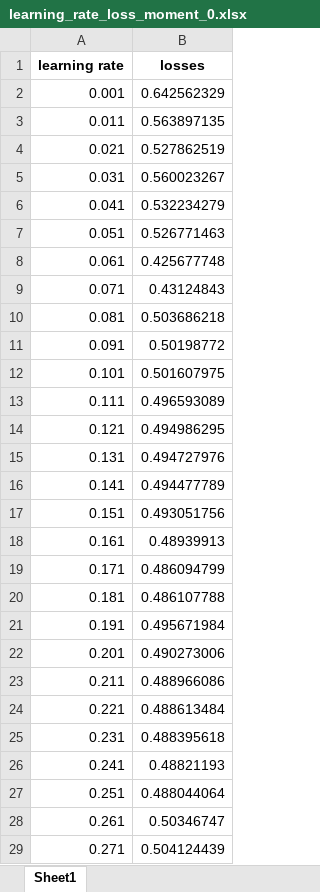
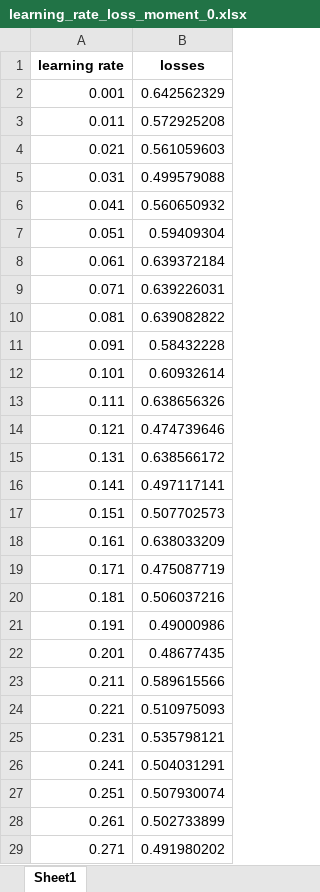
Before and after one commit to DmitrievEgor94/elman_network, an Excel workbook: classification_data/results/learning_rate_loss_moment_0.xlsx, sheet Sheet1, drawn as a sheet; only a part is shown; values as stored, in another font and other column widths than the file's, no borders; the diff covers the shown part only; the diff names each change by its address in the sheet, - before the commit and + after, or states it on an @@ line.

```diff
--- a/classification_data/results/learning_rate_loss_moment_0.xlsx (sheet Sheet1)
+++ b/classification_data/results/learning_rate_loss_moment_0.xlsx (sheet Sheet1)
-B3 (losses): 0.563897135
+B3 (losses): 0.572925208
-B4 (losses): 0.527862519
+B4 (losses): 0.561059603
-B5 (losses): 0.560023267
+B5 (losses): 0.499579088
-B6 (losses): 0.532234279
+B6 (losses): 0.560650932
-B7 (losses): 0.526771463
+B7 (losses): 0.59409304
-B8 (losses): 0.425677748
+B8 (losses): 0.639372184
-B9 (losses): 0.43124843
+B9 (losses): 0.639226031
-B10 (losses): 0.503686218
+B10 (losses): 0.639082822
-B11 (losses): 0.50198772
+B11 (losses): 0.58432228
-B12 (losses): 0.501607975
+B12 (losses): 0.60932614
-B13 (losses): 0.496593089
+B13 (losses): 0.638656326
-B14 (losses): 0.494986295
+B14 (losses): 0.474739646
-B15 (losses): 0.494727976
+B15 (losses): 0.638566172
-B16 (losses): 0.494477789
+B16 (losses): 0.497117141
-B17 (losses): 0.493051756
+B17 (losses): 0.507702573
-B18 (losses): 0.48939913
+B18 (losses): 0.638033209
-B19 (losses): 0.486094799
+B19 (losses): 0.475087719
-B20 (losses): 0.486107788
+B20 (losses): 0.506037216
-B21 (losses): 0.495671984
+B21 (losses): 0.49000986
-B22 (losses): 0.490273006
+B22 (losses): 0.48677435
-B23 (losses): 0.488966086
+B23 (losses): 0.589615566
-B24 (losses): 0.488613484
+B24 (losses): 0.510975093
-B25 (losses): 0.488395618
+B25 (losses): 0.535798121
-B26 (losses): 0.48821193
+B26 (losses): 0.504031291
-B27 (losses): 0.488044064
+B27 (losses): 0.507930074
-B28 (losses): 0.50346747
+B28 (losses): 0.502733899
-B29 (losses): 0.504124439
+B29 (losses): 0.491980202
```
Also changed, not shown: 4 added rows and 3 edited cells elsewhere in this sheet, classification_data/results/learning_rate_loss_moment_0.1.xlsx, 4 other files.
